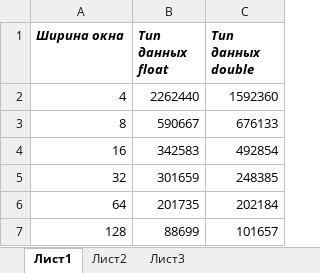
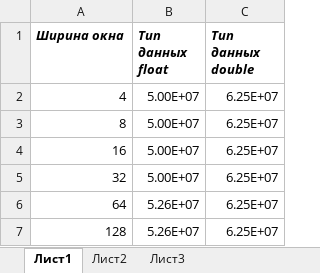
Before and after one commit to Alex53444/average, an Excel workbook: table.xlsx, sheet Лист1, drawn as a sheet; values as stored, in another font and other column widths than the file's, no borders; charts and pictures not drawn; the diff names each change by its address in the sheet, - before the commit and + after, or states it on an @@ line.

```diff
--- a/table.xlsx (sheet Лист1)
+++ b/table.xlsx (sheet Лист1)
-B2 (Тип данныx float): 2262440
+B2 (Тип данныx float): 5.00E+07
-C2 (Тип данных double): 1592360
+C2 (Тип данных double): 6.25E+07
-B3 (Тип данныx float): 590667
+B3 (Тип данныx float): 5.00E+07
-C3 (Тип данных double): 676133
+C3 (Тип данных double): 6.25E+07
-B4 (Тип данныx float): 342583
+B4 (Тип данныx float): 5.00E+07
-C4 (Тип данных double): 492854
+C4 (Тип данных double): 6.25E+07
-B5 (Тип данныx float): 301659
+B5 (Тип данныx float): 5.00E+07
-C5 (Тип данных double): 248385
+C5 (Тип данных double): 6.25E+07
-B6 (Тип данныx float): 201735
+B6 (Тип данныx float): 5.26E+07
-C6 (Тип данных double): 202184
+C6 (Тип данных double): 6.25E+07
-B7 (Тип данныx float): 88699
+B7 (Тип данныx float): 5.26E+07
-C7 (Тип данных double): 101657
+C7 (Тип данных double): 6.25E+07
```
Also changed, not shown: charts or pictures, 3 other files.
